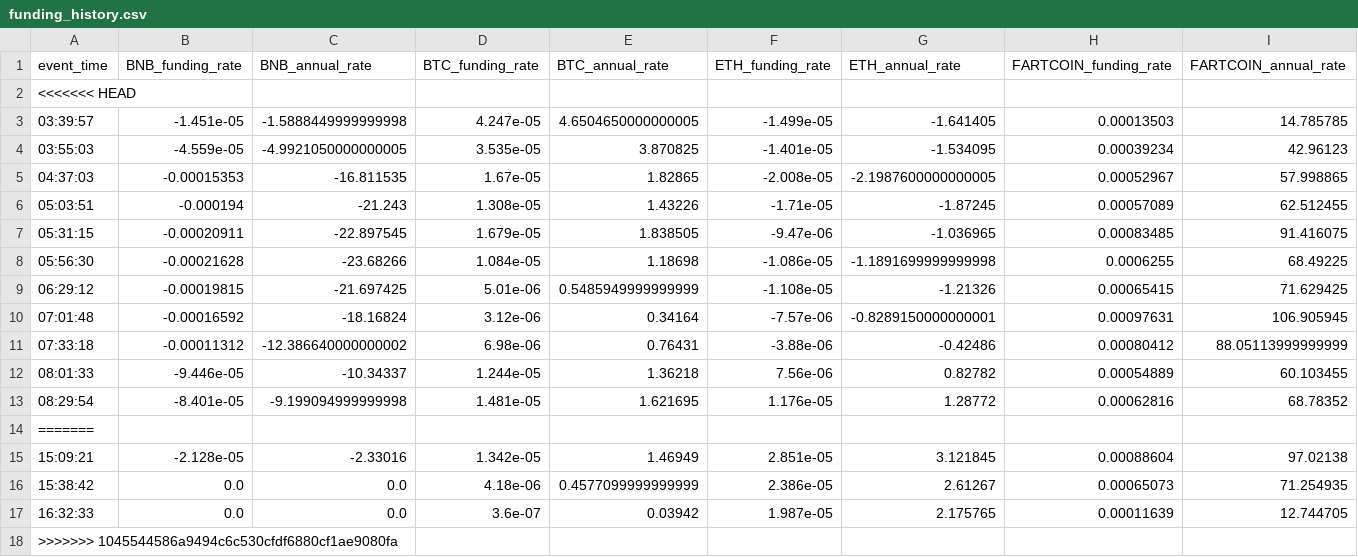
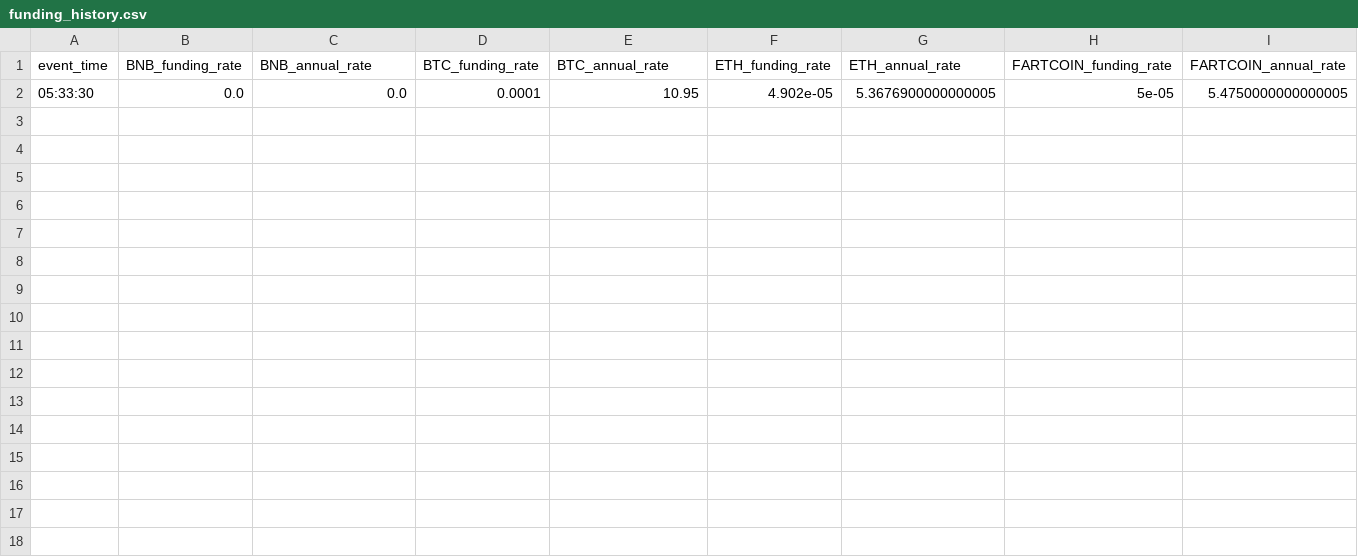
Before and after one commit to nelohenriq/moon-dev-ai-agents-for-trading, a CSV file: src/data/funding_history.csv, drawn as a sheet; only a part is shown; removed rows and columns are numbered as before the commit, all else as after; rows hold the shown columns only; the diff names each change by its address in the sheet, - before the commit and + after, or states it on an @@ line.

```diff
--- a/src/data/funding_history.csv
+++ b/src/data/funding_history.csv
-row 2: <<<<<<< HEAD
-row 3: 03:39:57 | -1.451e-05 | -1.5888449999999998 | 4.247e-05 | 4.6504650000000005 | -1.499e-05 | -1.641405 | 0.00013503 | 14.785785
-row 4: 03:55:03 | -4.559e-05 | -4.9921050000000005 | 3.535e-05 | 3.870825 | -1.401e-05 | -1.534095 | 0.00039234 | 42.96123
-row 5: 04:37:03 | -0.00015353 | -16.811535 | 1.67e-05 | 1.82865 | -2.008e-05 | -2.1987600000000005 | 0.00052967 | 57.998865
-row 6: 05:03:51 | -0.000194 | -21.243 | 1.308e-05 | 1.43226 | -1.71e-05 | -1.87245 | 0.00057089 | 62.512455
-row 7: 05:31:15 | -0.00020911 | -22.897545 | 1.679e-05 | 1.838505 | -9.47e-06 | -1.036965 | 0.00083485 | 91.416075
-row 8: 05:56:30 | -0.00021628 | -23.68266 | 1.084e-05 | 1.18698 | -1.086e-05 | -1.1891699999999998 | 0.0006255 | 68.49225
-row 9: 06:29:12 | -0.00019815 | -21.697425 | 5.01e-06 | 0.5485949999999999 | -1.108e-05 | -1.21326 | 0.00065415 | 71.629425
-row 10: 07:01:48 | -0.00016592 | -18.16824 | 3.12e-06 | 0.34164 | -7.57e-06 | -0.8289150000000001 | 0.00097631 | 106.905945
-row 11: 07:33:18 | -0.00011312 | -12.386640000000002 | 6.98e-06 | 0.76431 | -3.88e-06 | -0.42486 | 0.00080412 | 88.05113999999999
-row 12: 08:01:33 | -9.446e-05 | -10.34337 | 1.244e-05 | 1.36218 | 7.56e-06 | 0.82782 | 0.00054889 | 60.103455
-row 13: 08:29:54 | -8.401e-05 | -9.199094999999998 | 1.481e-05 | 1.621695 | 1.176e-05 | 1.28772 | 0.00062816 | 68.78352
-row 14: =======
-row 15: 15:09:21 | -2.128e-05 | -2.33016 | 1.342e-05 | 1.46949 | 2.851e-05 | 3.121845 | 0.00088604 | 97.02138
-row 16: 15:38:42 | 0.0 | 0.0 | 4.18e-06 | 0.4577099999999999 | 2.386e-05 | 2.61267 | 0.00065073 | 71.254935
-row 17: 16:32:33 | 0.0 | 0.0 | 3.6e-07 | 0.03942 | 1.987e-05 | 2.175765 | 0.00011639 | 12.744705
-row 18: >>>>>>> 1045544586a9494c6c530cfdf6880cf1ae9080fa
+row 2: 05:33:30 | 0.0 | 0.0 | 0.0001 | 10.95 | 4.902e-05 | 5.3676900000000005 | 5e-05 | 5.4750000000000005
```
Also changed, not shown: src/data/agent_discussed_tokens.csv, src/data/funding_history_backup.csv, 17 other files.
